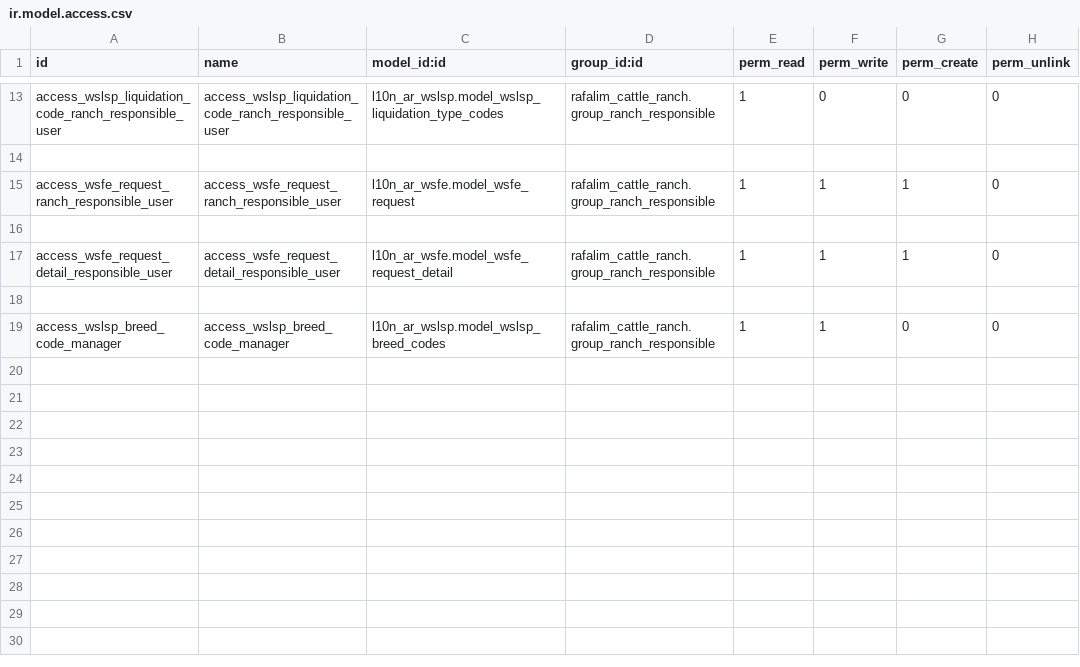
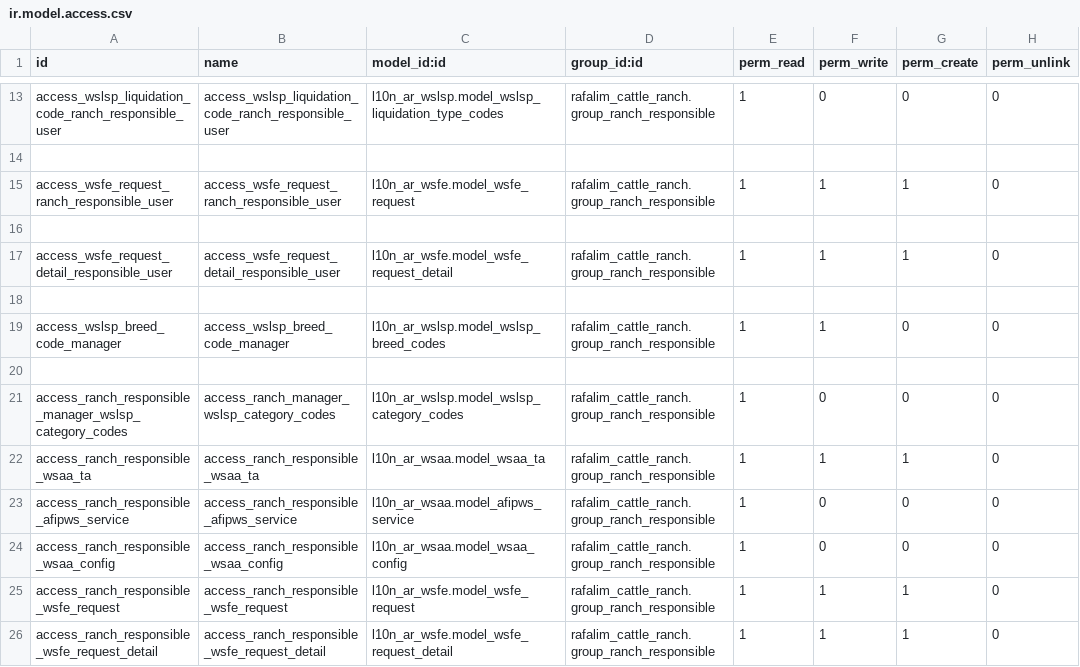
Before and after one commit to sebastiken/l10n_ar_wslsp, a CSV file: security/ir.model.access.csv, drawn as a sheet; only a part is shown, gaps mark what is left out; the diff names each change by its address in the sheet, - before the commit and + after, or states it on an @@ line.

Commit message:
[ADD]ACL

```diff
--- a/security/ir.model.access.csv
+++ b/security/ir.model.access.csv
+row 20: (empty)
+row 21: access_ranch_responsible_manager_wslsp_category_codes | access_ranch_manager_wslsp_category_codes | l10n_ar_wslsp.model_wslsp_category_codes | rafalim_cattle_ranch.group_ranch_responsible | 1 | 0 | 0 | 0
+row 22: access_ranch_responsible_wsaa_ta | access_ranch_responsible_wsaa_ta | l10n_ar_wsaa.model_wsaa_ta | rafalim_cattle_ranch.group_ranch_responsible | 1 | 1 | 1 | 0
+row 23: access_ranch_responsible_afipws_service | access_ranch_responsible_afipws_service | l10n_ar_wsaa.model_afipws_service | rafalim_cattle_ranch.group_ranch_responsible | 1 | 0 | 0 | 0
+row 24: access_ranch_responsible_wsaa_config | access_ranch_responsible_wsaa_config | l10n_ar_wsaa.model_wsaa_config | rafalim_cattle_ranch.group_ranch_responsible | 1 | 0 | 0 | 0
+row 25: access_ranch_responsible_wsfe_request | access_ranch_responsible_wsfe_request | l10n_ar_wsfe.model_wsfe_request | rafalim_cattle_ranch.group_ranch_responsible | 1 | 1 | 1 | 0
+row 26: access_ranch_responsible_wsfe_request_detail | access_ranch_responsible_wsfe_request_detail | l10n_ar_wsfe.model_wsfe_request_detail | rafalim_cattle_ranch.group_ranch_responsible | 1 | 1 | 1 | 0
```
